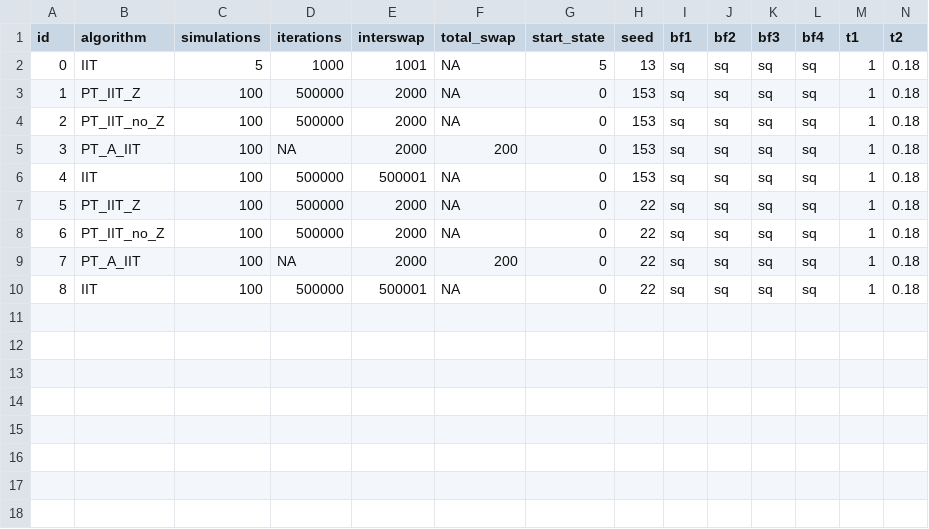
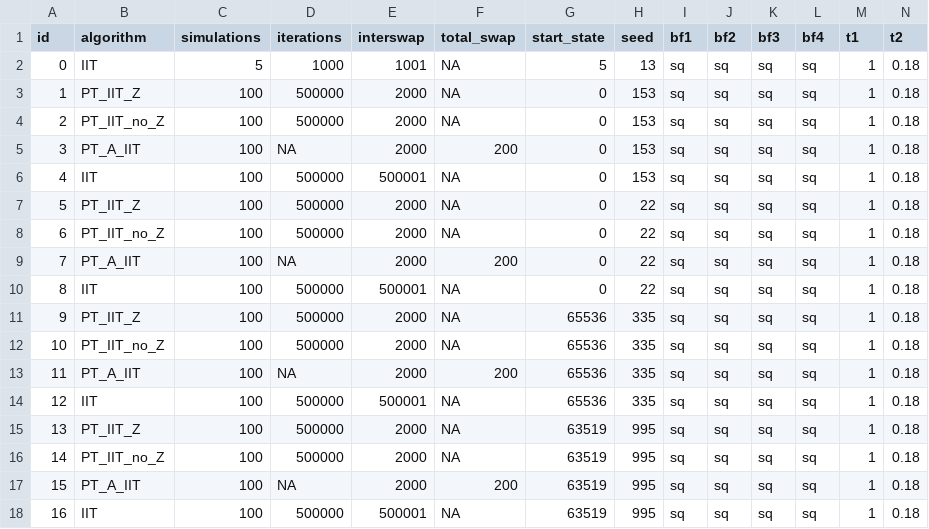
Before and after one commit to RAlexVa/paper_iit_pt, a CSV file: results/simulation_details_lowd.csv, drawn as a sheet; only a part is shown; rows hold the shown columns only; the diff names each change by its address in the sheet, - before the commit and + after, or states it on an @@ line.

Commit message:
add new simulations

```diff
--- a/results/simulation_details_lowd.csv
+++ b/results/simulation_details_lowd.csv
+row 11: 9 | PT_IIT_Z | 100 | 500000 | 2000 | NA | 65536 | 335 | sq | sq | sq | sq | 1 | 0.18
+row 12: 10 | PT_IIT_no_Z | 100 | 500000 | 2000 | NA | 65536 | 335 | sq | sq | sq | sq | 1 | 0.18
+row 13: 11 | PT_A_IIT | 100 | NA | 2000 | 200 | 65536 | 335 | sq | sq | sq | sq | 1 | 0.18
+row 14: 12 | IIT | 100 | 500000 | 500001 | NA | 65536 | 335 | sq | sq | sq | sq | 1 | 0.18
+row 15: 13 | PT_IIT_Z | 100 | 500000 | 2000 | NA | 63519 | 995 | sq | sq | sq | sq | 1 | 0.18
+row 16: 14 | PT_IIT_no_Z | 100 | 500000 | 2000 | NA | 63519 | 995 | sq | sq | sq | sq | 1 | 0.18
+row 17: 15 | PT_A_IIT | 100 | NA | 2000 | 200 | 63519 | 995 | sq | sq | sq | sq | 1 | 0.18
+row 18: 16 | IIT | 100 | 500000 | 500001 | NA | 63519 | 995 | sq | sq | sq | sq | 1 | 0.18
```
